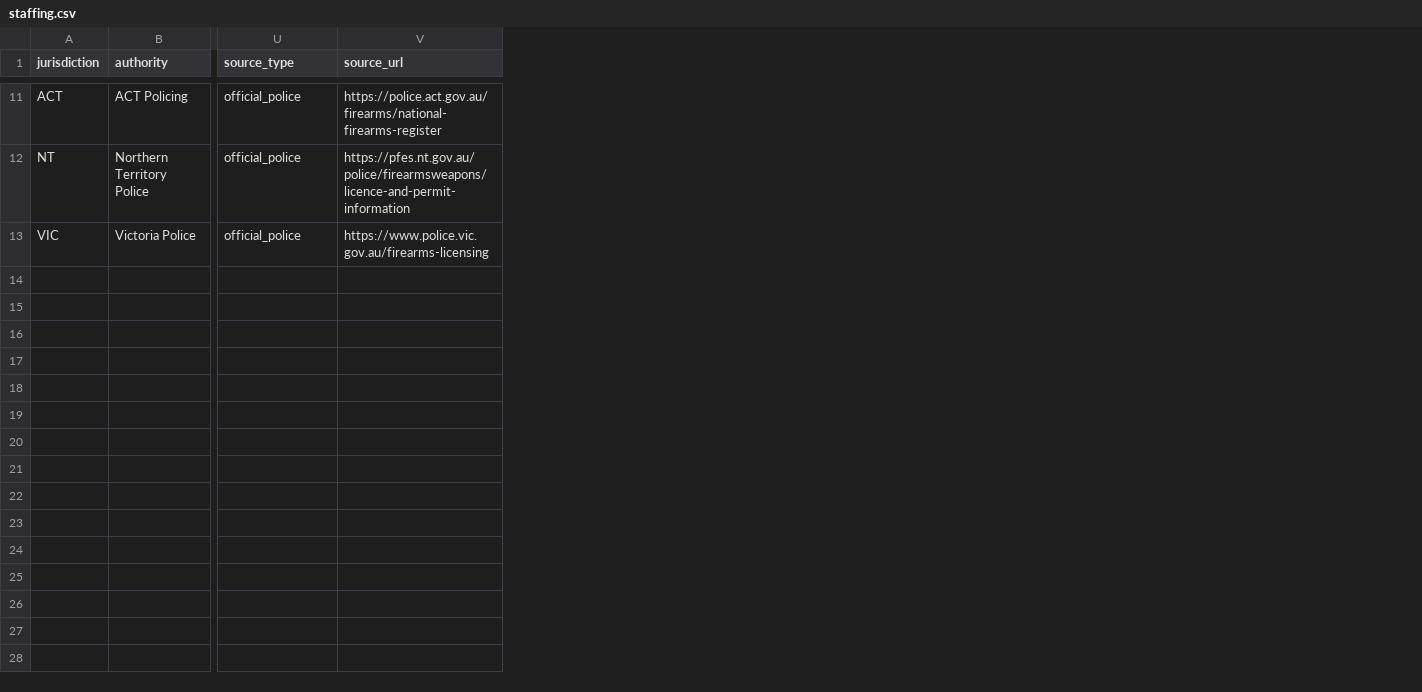
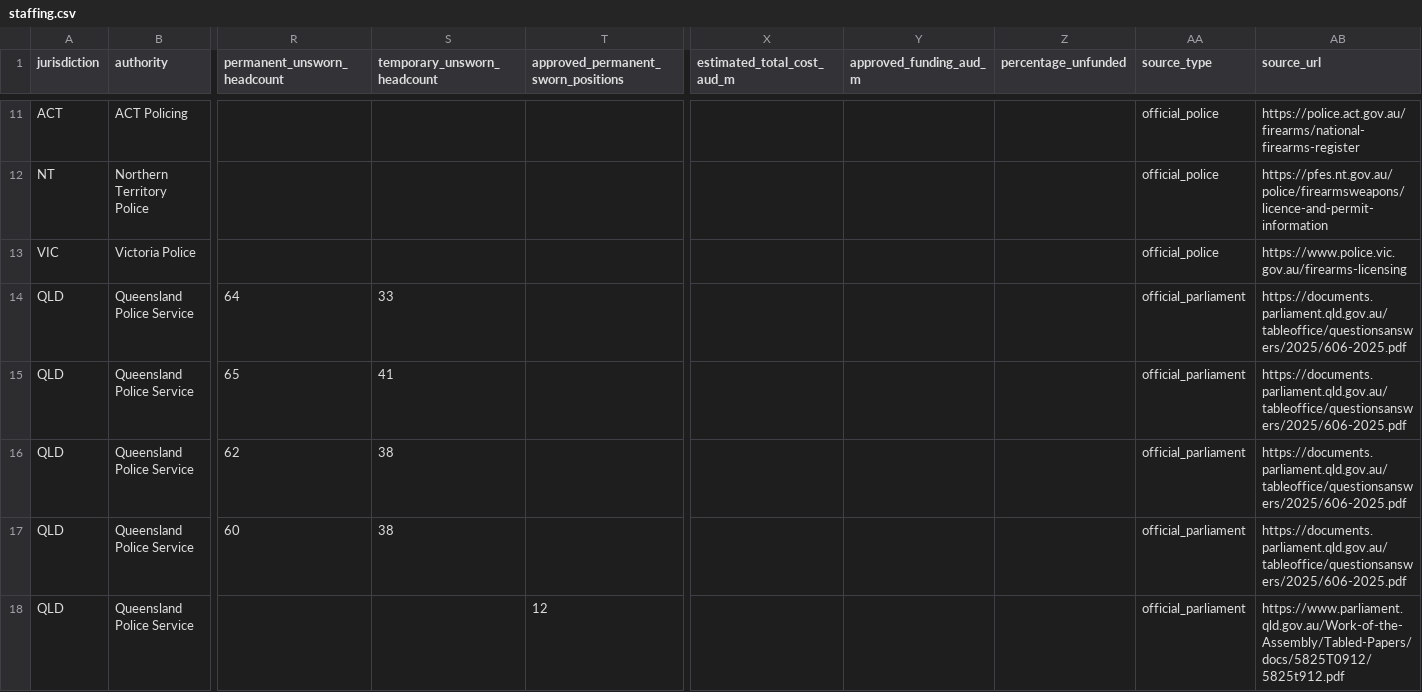
Before and after one commit to kiiiiiingdom/Australian-firearms-licensing-backlog-tracker, a CSV file: data/staffing.csv, drawn as a sheet; only a part is shown, gaps mark what is left out; rows hold the shown columns only; the diff covers the shown part only; the diff names each change by its address in the sheet, - before the commit and + after, or states it on an @@ line.

```diff
--- a/data/staffing.csv
+++ b/data/staffing.csv
+column R (permanent_unsworn_headcount), empty
+column S (temporary_unsworn_headcount), empty
+column T, row 1: approved_permanent_sworn_positions
+column X (estimated_total_cost_aud_m), empty
+column Y (approved_funding_aud_m), empty
+column Z (percentage_unfunded), empty
+row 14: QLD | Queensland Police Service | 64 | 33 |  |  |  |  | official_parliament | https://documents.parliament.qld.gov.au/tableoffice/questionsanswers/2025/606-2025.pdf
+row 15: QLD | Queensland Police Service | 65 | 41 |  |  |  |  | official_parliament | https://documents.parliament.qld.gov.au/tableoffice/questionsanswers/2025/606-2025.pdf
+row 16: QLD | Queensland Police Service | 62 | 38 |  |  |  |  | official_parliament | https://documents.parliament.qld.gov.au/tableoffice/questionsanswers/2025/606-2025.pdf
+row 17: QLD | Queensland Police Service | 60 | 38 |  |  |  |  | official_parliament | https://documents.parliament.qld.gov.au/tableoffice/questionsanswers/2025/606-2025.pdf
+row 18: QLD | Queensland Police Service |  |  | 12 |  |  |  | official_parliament | https://www.parliament.qld.gov.au/Work-of-the-Assembly/Tabled-Papers/docs/5825T0912/5825t912.pdf
```
Also changed, not shown: 4 added rows elsewhere in this file.
